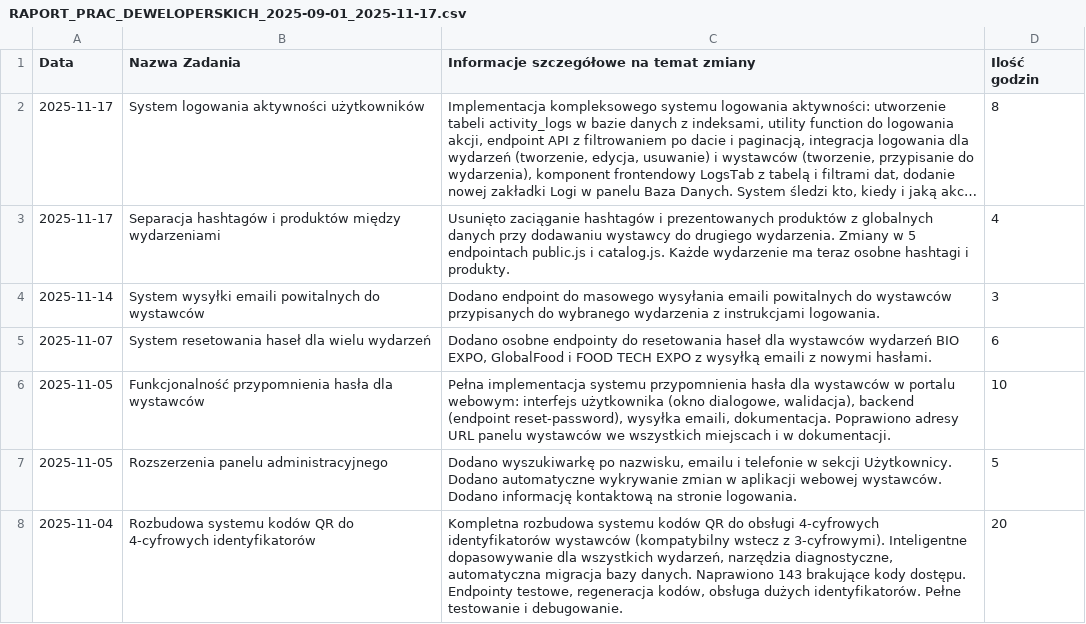
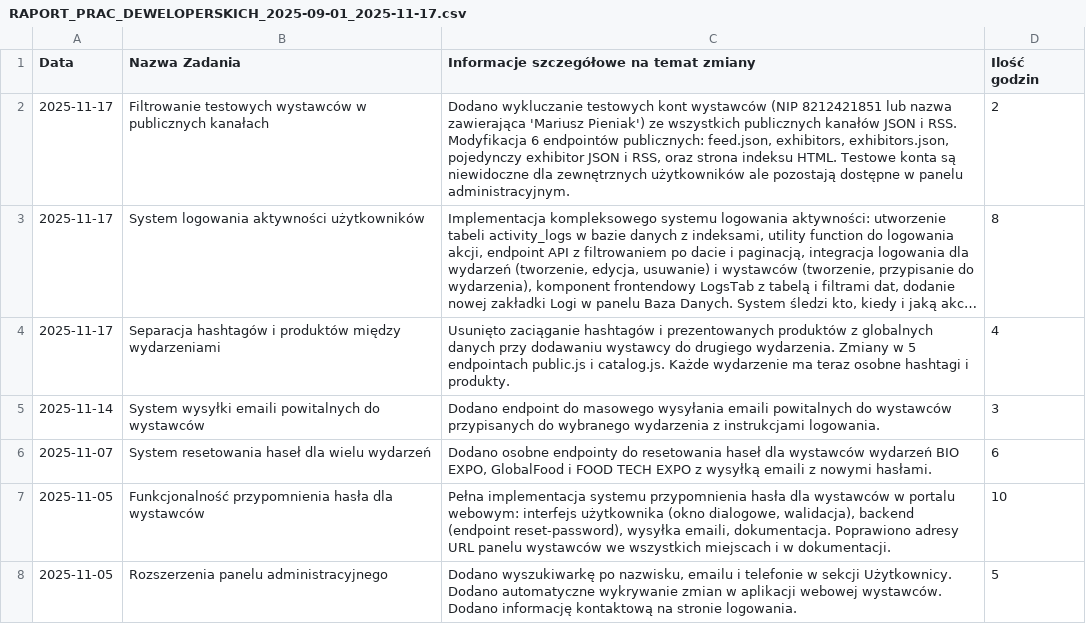
Before and after one commit to MariuszPieniakKID/Ptak-expo, a CSV file: RAPORT_PRAC_DEWELOPERSKICH_2025-09-01_2025-11-17.csv, drawn as a sheet; only a part is shown; the shorter side is filled out with more unchanged rows; long unchanged cells end in …; the diff names each change by its address in the sheet, - before the commit and + after, or states it on an @@ line.

Commit message:
Dodano filtrowanie testowych wystawców w publicznych kanałach JSON i RSS
- Wykluczenie wystawców z NIP 8212421851 lub nazwą zawierającą 'Mariusz Pieniak'
- Zmodyfikowano 6 endpointów publicznych: feed.json, exhibitors, exhibitors.json, pojedynczy JSON i RSS
- Testowe konta niewidoczne dla zewnętrznych użytkowników
- Zaktualizowano raport prac deweloperskich

```diff
--- a/RAPORT_PRAC_DEWELOPERSKICH_2025-09-01_2025-11-17.csv
+++ b/RAPORT_PRAC_DEWELOPERSKICH_2025-09-01_2025-11-17.csv
+row 2: 2025-11-17 | Filtrowanie testowych wystawców w publicznych kanałach | Dodano wykluczanie testowych kont wystawców (NIP 8212421851 lub nazwa zawierająca 'Mariusz Pieniak') ze wszystkich publicznych kanałów JSON i RSS. Modyfikacja 6 endpointów publicznych: feed.json, exhibitors, exhibitors.json, pojedynczy exhibitor JSON i RSS, oraz strona indeksu HTML. Testowe konta są niewidoczne dla zewnętrznych użytkowników ale pozostają dostępne w panelu administracyjnym. | 2
```
Also changed, not shown: 1 other file.
